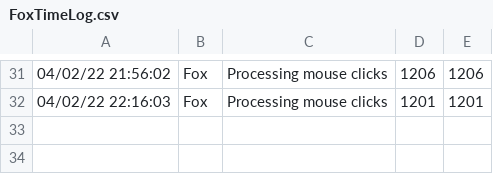
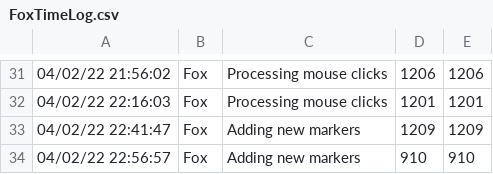
Before and after one commit to togfoxy/GeneralQuarters, a CSV file: Source/FoxTimeLog.csv, drawn as a sheet; only a part is shown, gaps mark what is left out.

Commit message:
Added more markers

```diff
--- a/Source/FoxTimeLog.csv
+++ b/Source/FoxTimeLog.csv
@@ -32 +32,3 @@
 04/02/22 22:16:03,Fox,Processing mouse clicks,1201,1201
+04/02/22 22:41:47,Fox,Adding new markers,1209,1209
+04/02/22 22:56:57,Fox,Adding new markers,910,910
```
Also changed, not shown: 3 other files.
